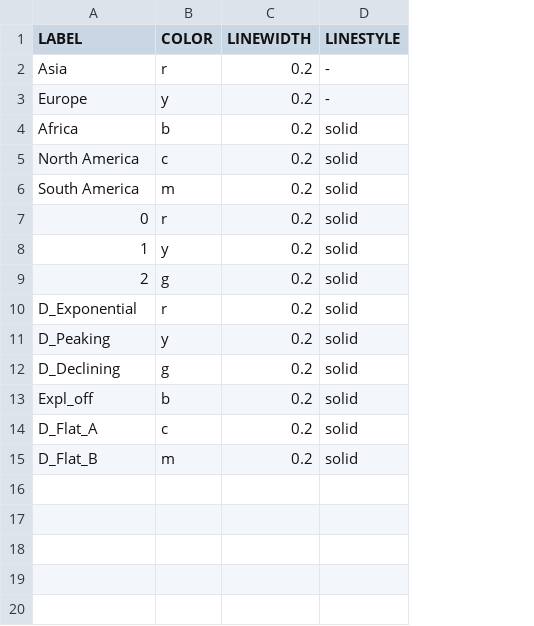
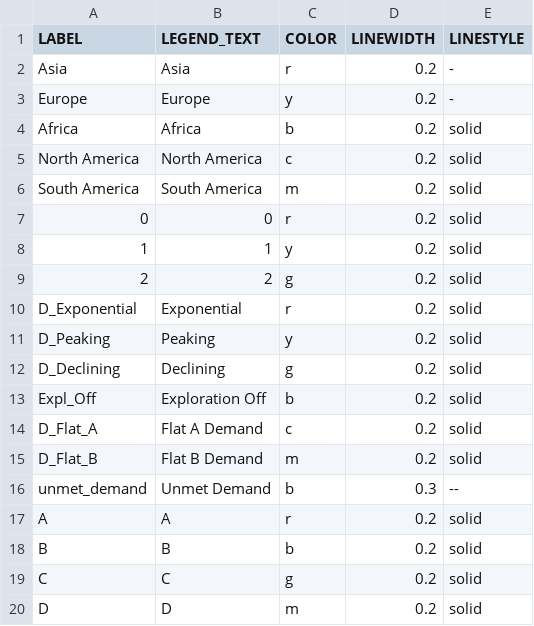
Before and after one commit to sanorthey/pemmss, a CSV file: input_files/input_graphs_formatting.csv, drawn as a sheet; the diff names each change by its address in the sheet, - before the commit and + after, or states it on an @@ line.

Commit message:
Updated figure generation and fixed unmet demand generation error.
results.generate_statistics()
- Fixed key error for unmet_demand if statement.

post_processing.py
- Removed import of export_log

post_processing.generate_figure()
- Removed output_path logging.

post_processing.plot_subplot_generator()
- Added sorting for subplot order
- Added sorting for label order
- Changed Try-Except to check for a False next() end-flag.
- Modified label formatting to include custom legend_text.
- Reflowed subplot generation (check plot_type -> loop over label/data) to  (loop label/data -> check plot_type)
-- This reduces duplication and will maintenance easier.
- Added deletion of any excess subplots.

post_processing.label_format()
- Added legend_text importing, with a default of the label key.

input_files/input_graphs_formatting.csv
- Added "LEGEND_TEXT" column.

```diff
--- a/input_files/input_graphs_formatting.csv
+++ b/input_files/input_graphs_formatting.csv
+column B (LEGEND_TEXT), rows 2-15: Asia | Europe | Africa | North America | South America | 0 | 1 | 2 | Exponential | Peaking | Declining | Exploration Off | Flat A Demand | Flat B Demand
-A13 (LABEL): Expl_off
+A13 (LABEL): Expl_Off
+row 16: unmet_demand | Unmet Demand | b | 0.3 | --
+row 17: A | A | r | 0.2 | solid
+row 18: B | B | b | 0.2 | solid
+row 19: C | C | g | 0.2 | solid
+row 20: D | D | m | 0.2 | solid
```
Also changed, not shown: 2 other files.
